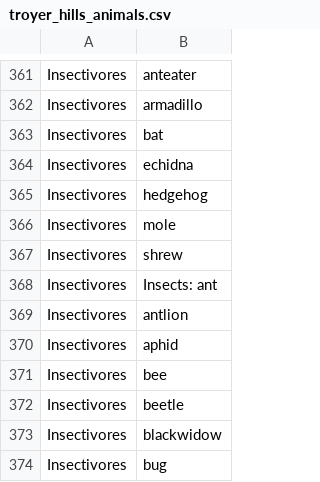
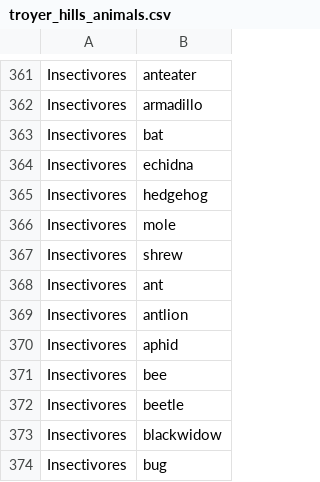
Before and after one commit to dwulff/semnet, a CSV file: categories/troyer_hills_animals.csv, drawn as a sheet; only a part is shown, gaps mark what is left out.

```diff
--- a/categories/troyer_hills_animals.csv
+++ b/categories/troyer_hills_animals.csv
@@ -367,3 +367,3 @@ Insectivores,mole
 Insectivores,shrew
-Insectivores,Insects: ant
+Insectivores,ant
 Insectivores,antlion
```
Also changed, not shown: 38 other files.
